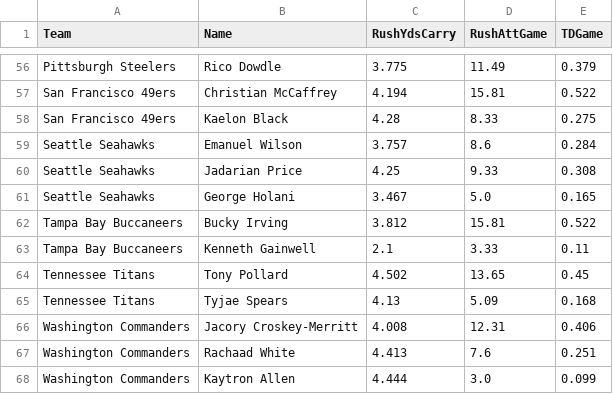
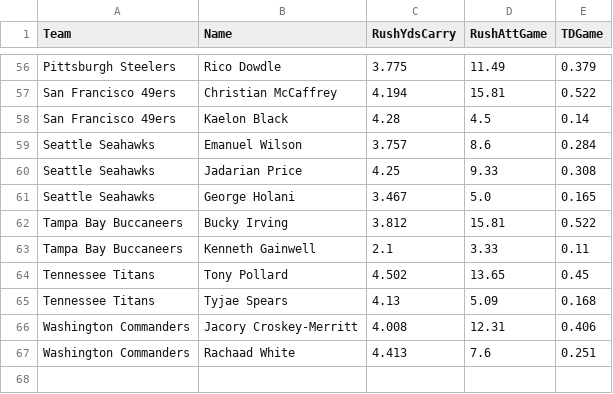
Before and after one commit to jack-simon4/jacks-models, a CSV file: src/assets/NFL-RBs.csv, drawn as a sheet; only a part is shown, gaps mark what is left out.

```diff
--- a/src/assets/NFL-RBs.csv
+++ b/src/assets/NFL-RBs.csv
@@ -57,3 +57,3 @@ Pittsburgh Steelers,Rico Dowdle,3.775,11.49,0.379
 San Francisco 49ers,Christian McCaffrey,4.194,15.81,0.522
-San Francisco 49ers,Kaelon Black,4.28,8.33,0.275
+San Francisco 49ers,Kaelon Black,4.28,4.5,0.14
 Seattle Seahawks,Emanuel Wilson,3.757,8.6,0.284
@@ -67,2 +67 @@ Washington Commanders,Jacory Croskey-Merritt,4.008,12.31,0.406
 Washington Commanders,Rachaad White,4.413,7.6,0.251
-Washington Commanders,Kaytron Allen,4.444,3.0,0.099
```
Also changed, not shown: src/assets/NFL-QBs.csv.
